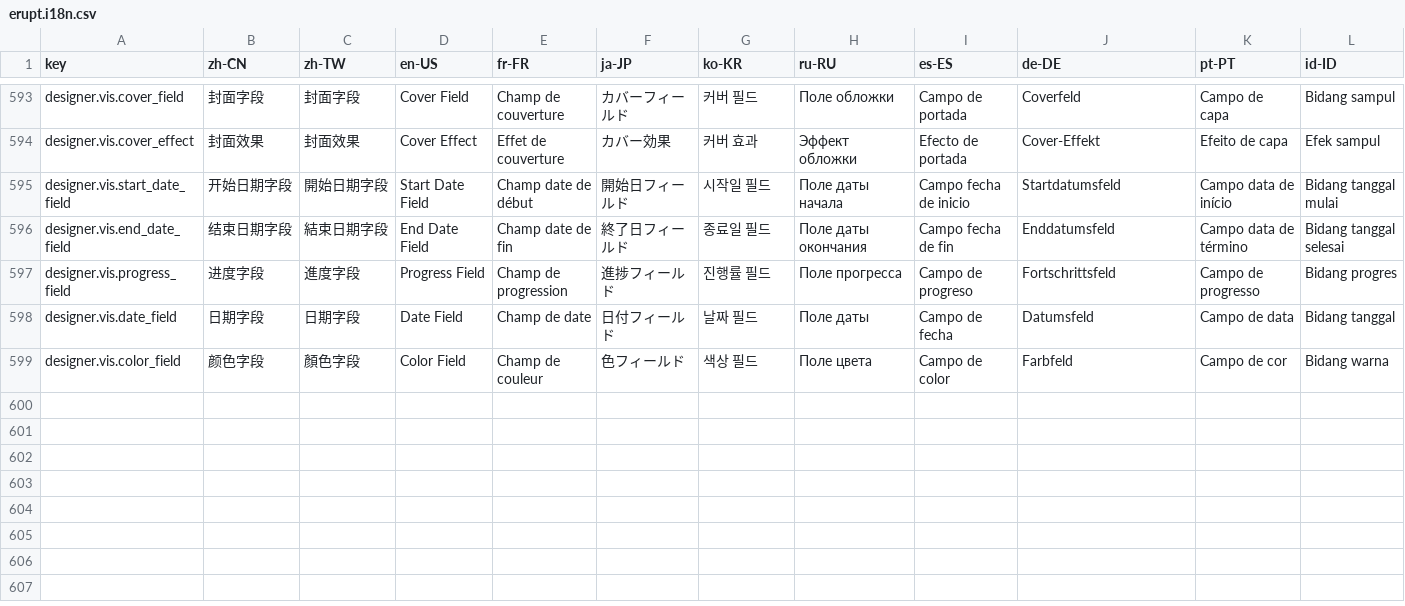
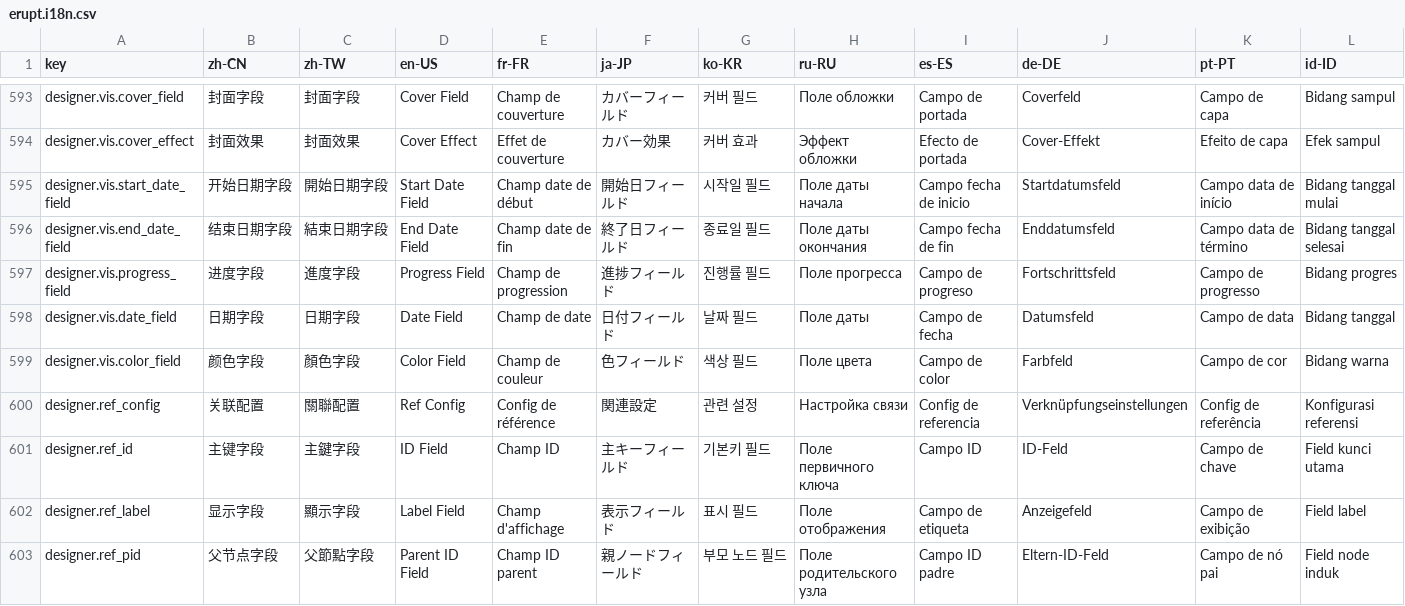
Before and after one commit to erupts/erupt-web, a CSV file: src/erupt.i18n.csv, drawn as a sheet; only a part is shown, gaps mark what is left out; rows hold the shown columns only; the diff names each change by its address in the sheet, - before the commit and + after, or states it on an @@ line.

Commit message:
feat: enhance Designer with reference field configuration and dropdown integration
- Added UI for configuring reference fields (`REFERENCE_TABLE`, `REFERENCE_TREE`, `TAB_TREE`, etc.) with ID, label, and parent settings.
- Integrated `NzDropdownMenuComponent` and `NzMenuItemComponent` for enhanced dropdown usage.
- Expanded `EruptField` model to support arrays for `hintHandler` and added safeguards for type-specific configurations.
- Enabled exporting and importing in Designer's power settings.
- Updated i18n with new translations for reference field configurations.
- Refactored attachment type logic for conditional file type inputs.

```diff
--- a/src/erupt.i18n.csv
+++ b/src/erupt.i18n.csv
+row 600: designer.ref_config | 关联配置 | 關聯配置 | Ref Config | Config de référence | 関連設定 | 관련 설정 | Настройка связи | Config de referencia | Verknüpfungseinstellungen | Config de referência | Konfigurasi referensi
+row 601: designer.ref_id | 主键字段 | 主鍵字段 | ID Field | Champ ID | 主キーフィールド | 기본키 필드 | Поле первичного ключа | Campo ID | ID-Feld | Campo de chave | Field kunci utama
+row 602: designer.ref_label | 显示字段 | 顯示字段 | Label Field | Champ d'affichage | 表示フィールド | 표시 필드 | Поле отображения | Campo de etiqueta | Anzeigefeld | Campo de exibição | Field label
+row 603: designer.ref_pid | 父节点字段 | 父節點字段 | Parent ID Field | Champ ID parent | 親ノードフィールド | 부모 노드 필드 | Поле родительского узла | Campo ID padre | Eltern-ID-Feld | Campo de nó pai | Field node induk
```
Also changed, not shown: 7 other files.
